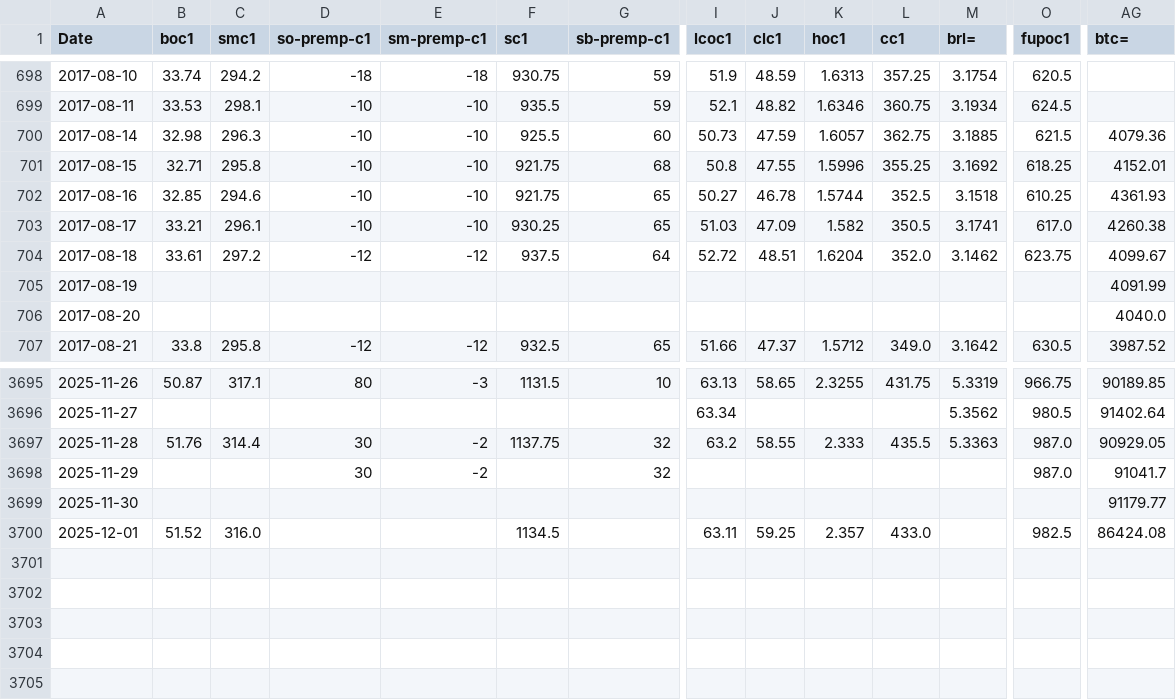
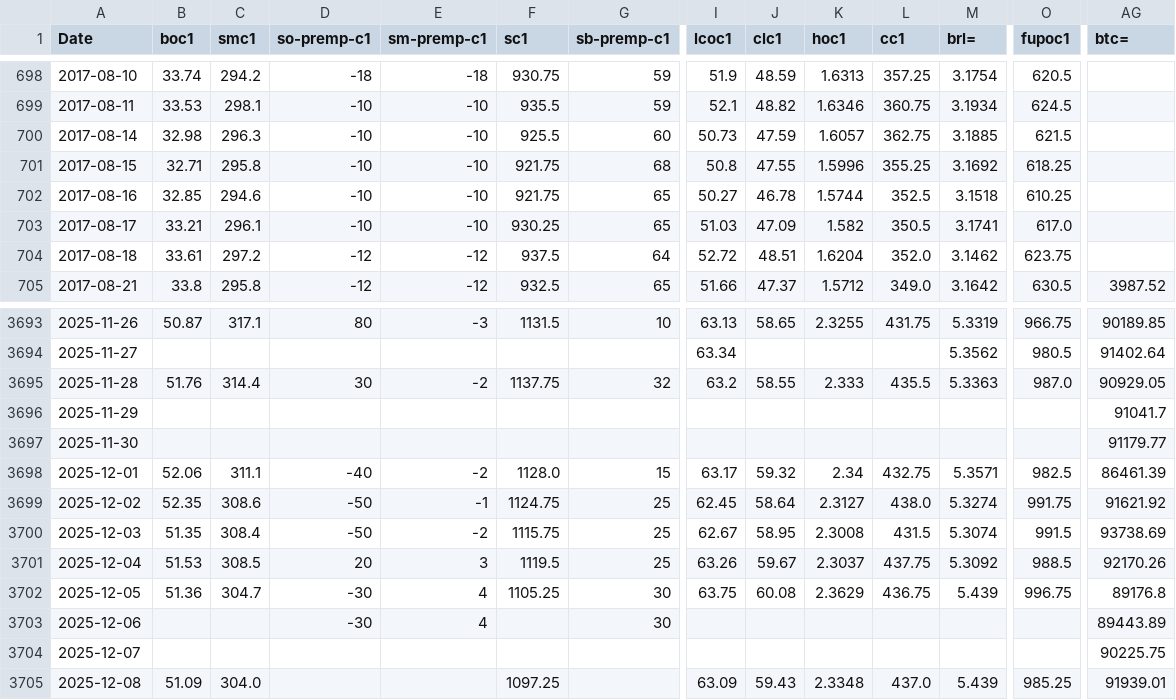
Before and after one commit to rossi-diego/market-monitor, a CSV file: data/commodities_data.csv, drawn as a sheet; only a part is shown, gaps mark what is left out; removed rows and columns are numbered as before the commit, all else as after; rows hold the shown columns only; the diff covers the shown part only; the diff names each change by its address in the sheet, - before the commit and + after, or states it on an @@ line.

```diff
--- a/data/commodities_data.csv
+++ b/data/commodities_data.csv
-AG700 (btc=): 4079.36
+AG700 (btc=): (empty)
-AG701 (btc=): 4152.01
+AG701 (btc=): (empty)
-AG702 (btc=): 4361.93
+AG702 (btc=): (empty)
-AG703 (btc=): 4260.38
+AG703 (btc=): (empty)
-AG704 (btc=): 4099.67
+AG704 (btc=): (empty)
-row 705: 2017-08-19 |  |  |  |  |  |  |  |  |  |  |  |  | 4091.99
-row 706: 2017-08-20 |  |  |  |  |  |  |  |  |  |  |  |  | 4040.0
-D3696 (so-premp-c1): 30
+D3696 (so-premp-c1): (empty)
-E3696 (sm-premp-c1): -2
+E3696 (sm-premp-c1): (empty)
-G3696 (sb-premp-c1): 32
+G3696 (sb-premp-c1): (empty)
-O3696 (fupoc1): 987.0
+O3696 (fupoc1): (empty)
-B3698 (boc1): 51.52
+B3698 (boc1): 52.06
-C3698 (smc1): 316.0
+C3698 (smc1): 311.1
-D3698 (so-premp-c1): (empty)
+D3698 (so-premp-c1): -40
-E3698 (sm-premp-c1): (empty)
+E3698 (sm-premp-c1): -2
-F3698 (sc1): 1134.5
+F3698 (sc1): 1128.0
-G3698 (sb-premp-c1): (empty)
+G3698 (sb-premp-c1): 15
-I3698 (lcoc1): 63.11
+I3698 (lcoc1): 63.17
-J3698 (clc1): 59.25
+J3698 (clc1): 59.32
-K3698 (hoc1): 2.357
+K3698 (hoc1): 2.34
-L3698 (cc1): 433.0
+L3698 (cc1): 432.75
-M3698 (brl=): (empty)
+M3698 (brl=): 5.3571
-AG3698 (btc=): 86424.08
+AG3698 (btc=): 86461.39
+row 3699: 2025-12-02 | 52.35 | 308.6 | -50 | -1 | 1124.75 | 25 | 62.45 | 58.64 | 2.3127 | 438.0 | 5.3274 | 991.75 | 91621.92
+row 3700: 2025-12-03 | 51.35 | 308.4 | -50 | -2 | 1115.75 | 25 | 62.67 | 58.95 | 2.3008 | 431.5 | 5.3074 | 991.5 | 93738.69
+row 3701: 2025-12-04 | 51.53 | 308.5 | 20 | 3 | 1119.5 | 25 | 63.26 | 59.67 | 2.3037 | 437.75 | 5.3092 | 988.5 | 92170.26
+row 3702: 2025-12-05 | 51.36 | 304.7 | -30 | 4 | 1105.25 | 30 | 63.75 | 60.08 | 2.3629 | 436.75 | 5.439 | 996.75 | 89176.8
+row 3703: 2025-12-06 |  |  | -30 | 4 |  | 30 |  |  |  |  |  |  | 89443.89
+row 3704: 2025-12-07 |  |  |  |  |  |  |  |  |  |  |  |  | 90225.75
+row 3705: 2025-12-08 | 51.09 | 304.0 |  |  | 1097.25 |  | 63.09 | 59.43 | 2.3348 | 437.0 | 5.439 | 985.25 | 91939.01
```
Also changed, not shown: 12 edited cells elsewhere in this file, data/sbo_basis_data.csv.
